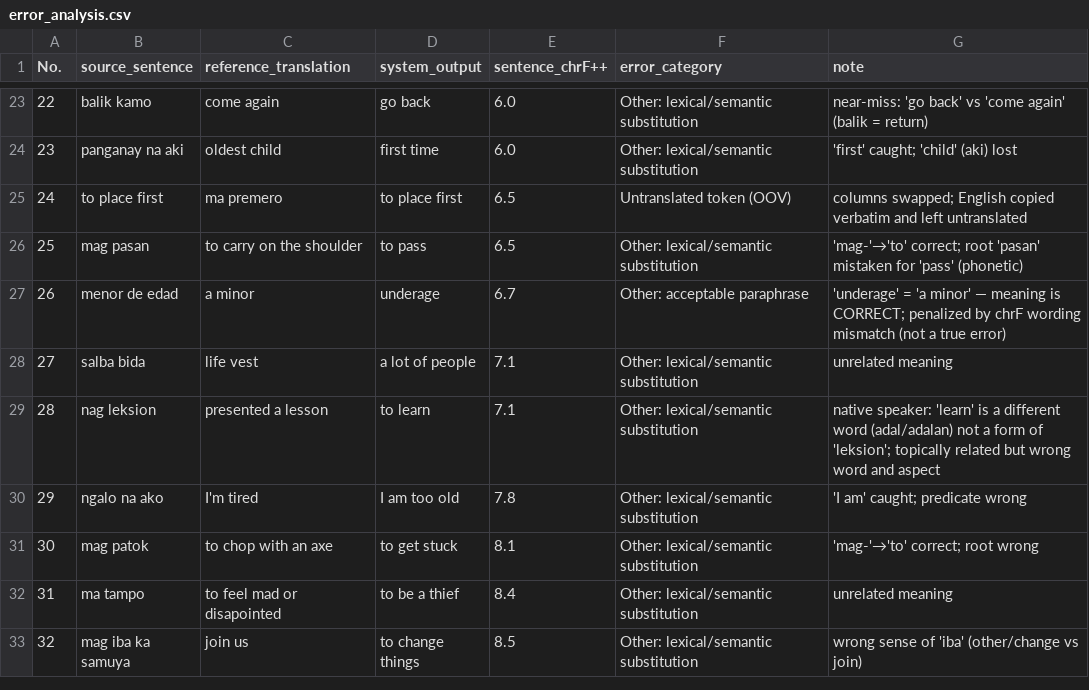
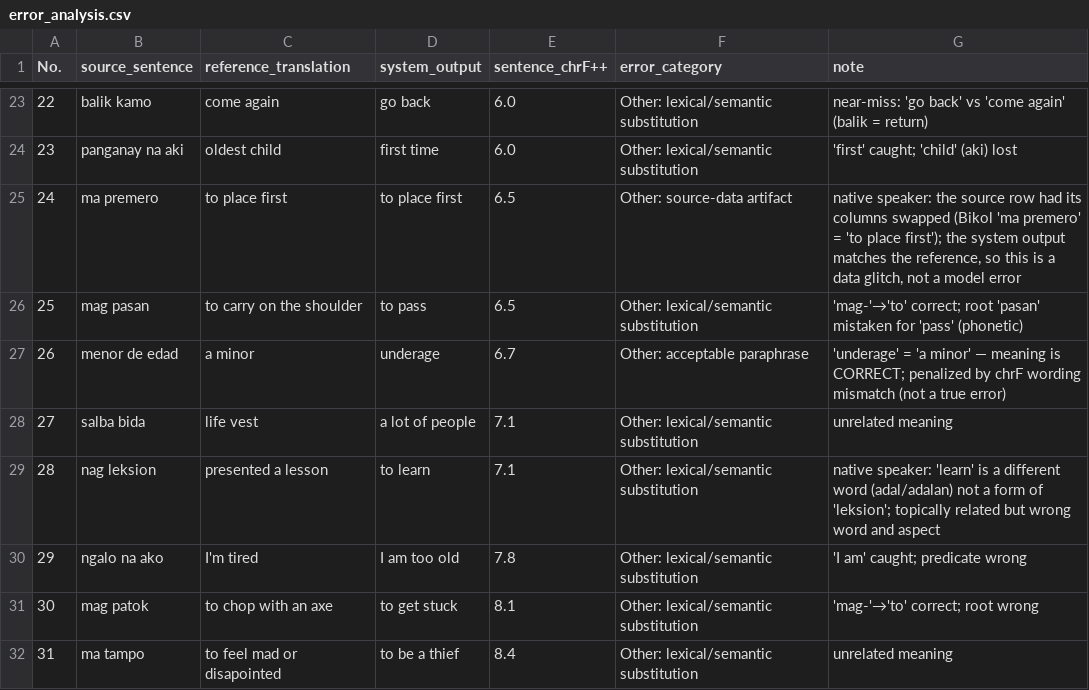
Before and after one commit to LenardBenavidez/bikol-nmt, a CSV file: results/error_analysis.csv, drawn as a sheet; only a part is shown, gaps mark what is left out; the shorter side is filled out with more unchanged rows.

Commit message:
Fix error_analysis row 24 (swapped-column source artifact, not a model error)

```diff
--- a/results/error_analysis.csv
+++ b/results/error_analysis.csv
@@ -24,3 +24,3 @@ No.,source_sentence,reference_translation,system_output,sentence_chrF++,error_ca
 23,panganay na aki,oldest child,first time,6.0,Other: lexical/semantic substitution,'first' caught; 'child' (aki) lost
-24,to place first,ma premero,to place first,6.5,Untranslated token (OOV),columns swapped; English copied verbatim and left untranslated
+24,ma premero,to place first,to place first,6.5,Other: source-data artifact,"native speaker: the source row had its columns swapped (Bikol 'ma premero' = 'to place first'); the system output matches the reference, so this is a data glitch, not a model error"
 25,mag pasan,to carry on the shoulder,to pass,6.5,Other: lexical/semantic substitution,'mag-'→'to' correct; root 'pasan' mistaken for 'pass' (phonetic)
```
